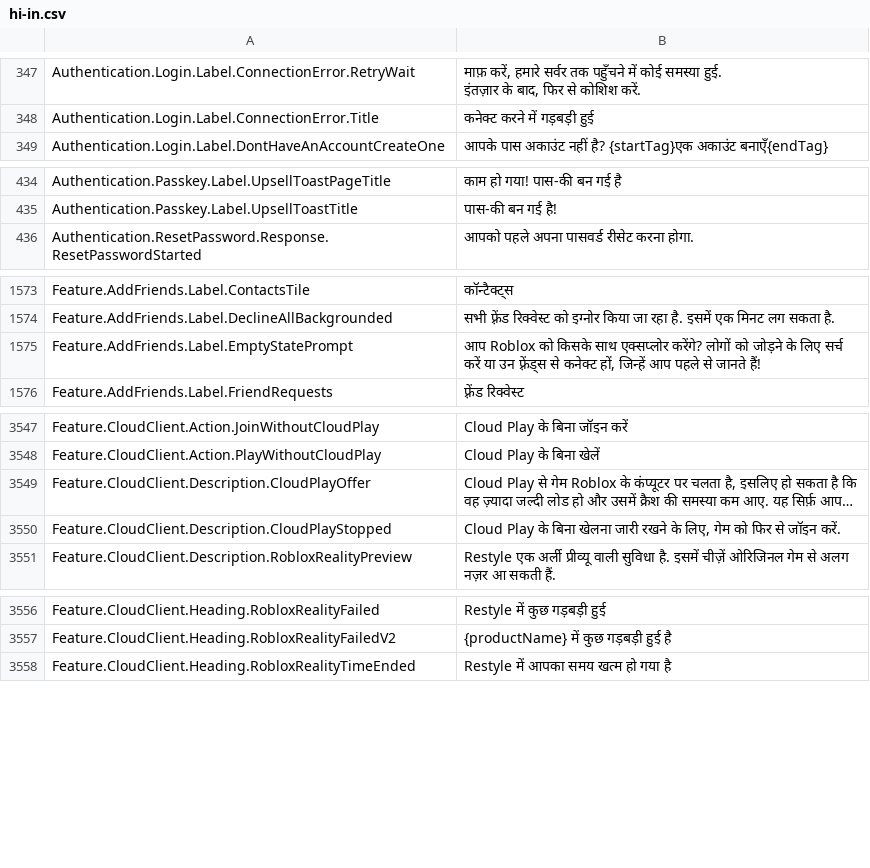
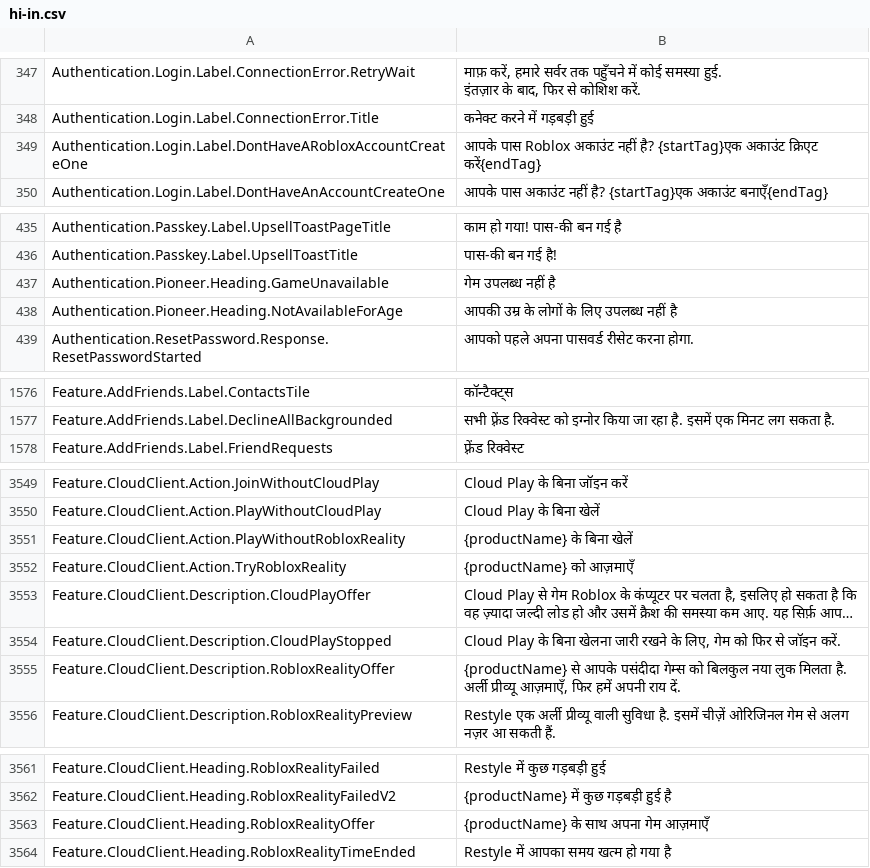
Before and after one commit to EliCauvert/Roblox-Datamining, a CSV file: UniversalApp/Locales/Common/hi-in.csv, drawn as a sheet; only a part is shown, gaps mark what is left out; long unchanged cells end in …; removed rows and columns are numbered as before the commit, all else as after; the diff covers the shown part only; the diff names each change by its address in the sheet, - before the commit and + after, or states it on an @@ line.

```diff
--- a/UniversalApp/Locales/Common/hi-in.csv
+++ b/UniversalApp/Locales/Common/hi-in.csv
+row 349: Authentication.Login.Label.DontHaveARobloxAccountCreateOne | आपके पास Roblox अकाउंट नहीं है? {startTag}एक अकाउंट क्रिएट करें{endTag}
+row 437: Authentication.Pioneer.Heading.GameUnavailable | गेम उपलब्ध नहीं है
+row 438: Authentication.Pioneer.Heading.NotAvailableForAge | आपकी उम्र के लोगों के लिए उपलब्ध नहीं है
-row 1575: Feature.AddFriends.Label.EmptyStatePrompt | आप Roblox को किसके साथ एक्सप्लोर करेंगे? लोगों को जोड़ने के लिए सर्च करें या उन फ़्रेंड्स से कनेक्ट हों, जिन्हें आप पहले से जानते हैं!
+row 3551: Feature.CloudClient.Action.PlayWithoutRobloxReality | {productName} के बिना खेलें
+row 3552: Feature.CloudClient.Action.TryRobloxReality | {productName} को आज़माएँ
+row 3555: Feature.CloudClient.Description.RobloxRealityOffer | {productName} से आपके पसंदीदा गेम्स को बिलकुल नया लुक मिलता है. अर्ली प्रीव्यू आज़माएँ, फिर हमें अपनी राय दें.
+row 3563: Feature.CloudClient.Heading.RobloxRealityOffer | {productName} के साथ अपना गेम आज़माएँ
```
Also changed, not shown: 2 added rows and 2 removed rows elsewhere in this file, UniversalApp/Locales/Common/en-us.csv, UniversalApp/Locales/Common/ja-jp.csv, 20 other files.
